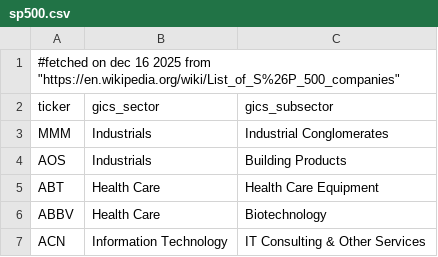
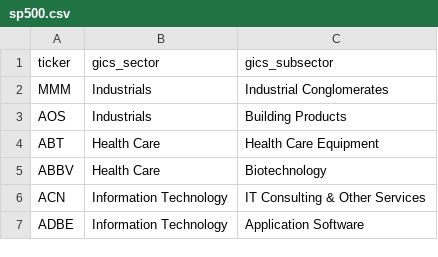
Before and after one commit to developer-2046/tickers, a CSV file: sp500.csv, drawn as a sheet; only a part is shown; the shorter side is filled out with more unchanged rows.

Commit message:
Clean up sp500.csv header comment
Removed outdated fetch date and source comment.

```diff
--- a/sp500.csv
+++ b/sp500.csv
@@ -1,2 +1 @@
-#fetched on dec 16 2025 from "https://en.wikipedia.org/wiki/List_of_S%26P_500_companies"
 ticker,gics_sector,gics_subsector
```
